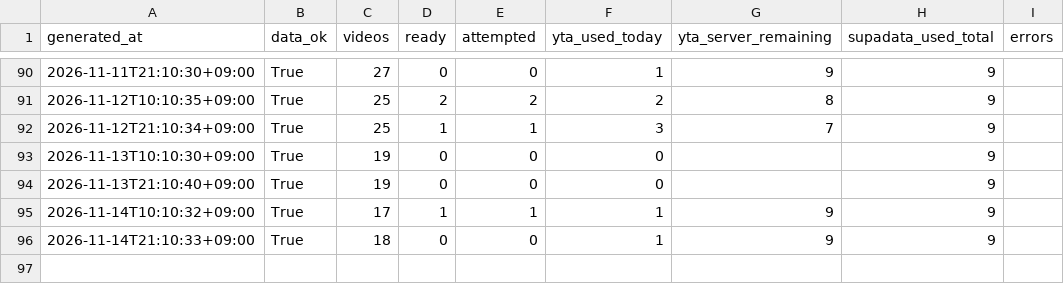
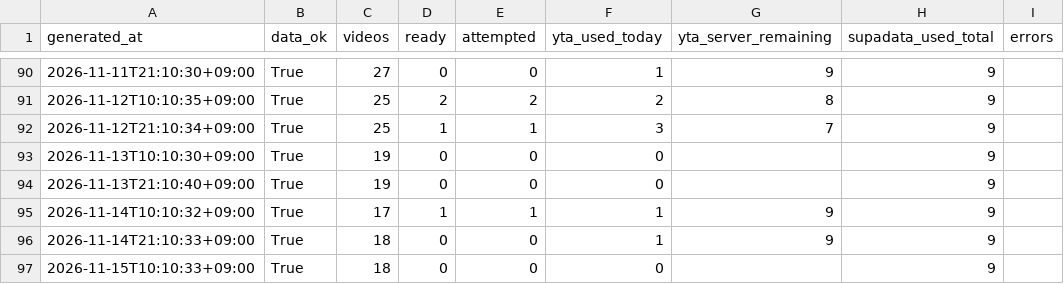
Before and after one commit to jaysallr-ux/Semis-radar, a CSV file: guru_yt/data/runs.csv, drawn as a sheet; only a part is shown, gaps mark what is left out; the diff names each change by its address in the sheet, - before the commit and + after, or states it on an @@ line.

Commit message:
guru-yt full 2026-11-15 10:11

```diff
--- a/guru_yt/data/runs.csv
+++ b/guru_yt/data/runs.csv
+row 97: 2026-11-15T10:10:33+09:00 | True | 18 | 0 | 0 | 0 |  | 9
```
Also changed, not shown: 3 other files.
